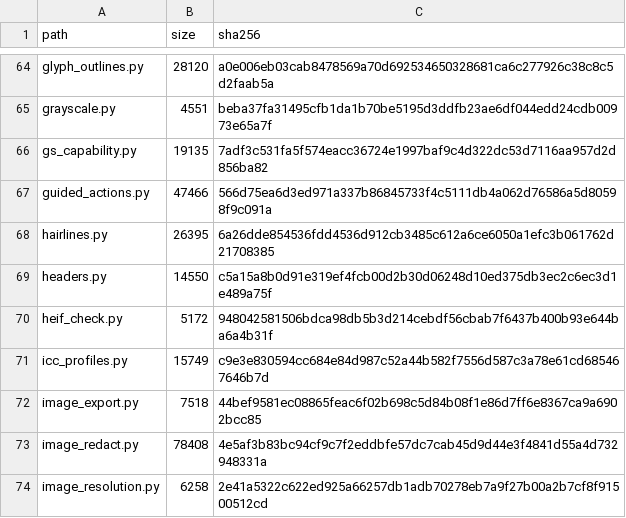
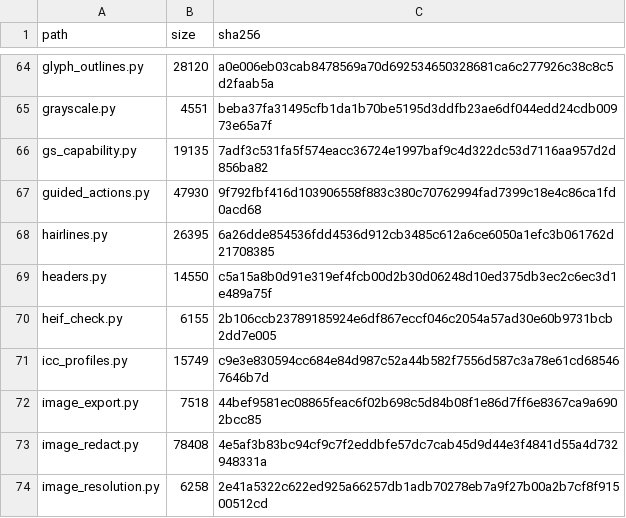
Before and after one commit to jasonulbright/Spectra-PDF, a TSV file: src/engine/PAYLOAD-MANIFEST.tsv, drawn as a sheet; only a part is shown, gaps mark what is left out.

```diff
--- a/src/engine/PAYLOAD-MANIFEST.tsv
+++ b/src/engine/PAYLOAD-MANIFEST.tsv
@@ -66,6 +66,6 @@ grayscale.py	4551	beba37fa31495cfb1da1b70be5195d3ddfb23ae6df044edd24cdb00973e65a
 gs_capability.py	19135	7adf3c531fa5f574eacc36724e1997baf9c4d322dc53d7116aa957d2d856ba82
-guided_actions.py	47466	566d75ea6d3ed971a337b86845733f4c5111db4a062d76586a5d80598f9c091a
+guided_actions.py	47930	9f792fbf416d103906558f883c380c70762994fad7399c18e4c86ca1fd0acd68
 hairlines.py	26395	6a26dde854536fdd4536d912cb3485c612a6ce6050a1efc3b061762d21708385
 headers.py	14550	c5a15a8b0d91e319ef4fcb00d2b30d06248d10ed375db3ec2c6ec3d1e489a75f
-heif_check.py	5172	948042581506bdca98db5b3d214cebdf56cbab7f6437b400b93e644ba6a4b31f
+heif_check.py	6155	2b106ccb23789185924e6df867eccf046c2054a57ad30e60b9731bcb2dd7e005
 icc_profiles.py	15749	c9e3e830594cc684e84d987c52a44b582f7556d587c3a78e61cd685467646b7d
```
Also changed, not shown: 11 other files.
